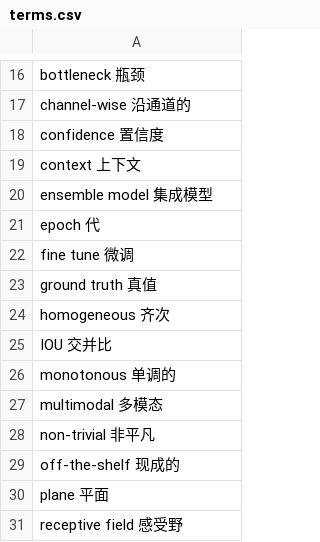
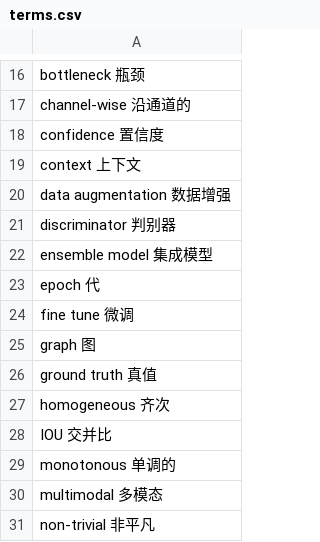
Before and after one commit to NeoKH/DLTerms4Chinese, a CSV file: terms.csv, drawn as a sheet; only a part is shown, gaps mark what is left out; the shorter side is filled out with more unchanged rows; the diff names each change by its address in the sheet, - before the commit and + after, or states it on an @@ line.

Commit message:
Update terms.csv

```diff
--- a/terms.csv
+++ b/terms.csv
+row 20: data augmentation 数据增强
+row 21: discriminator 判别器
+row 25: graph 图
```
